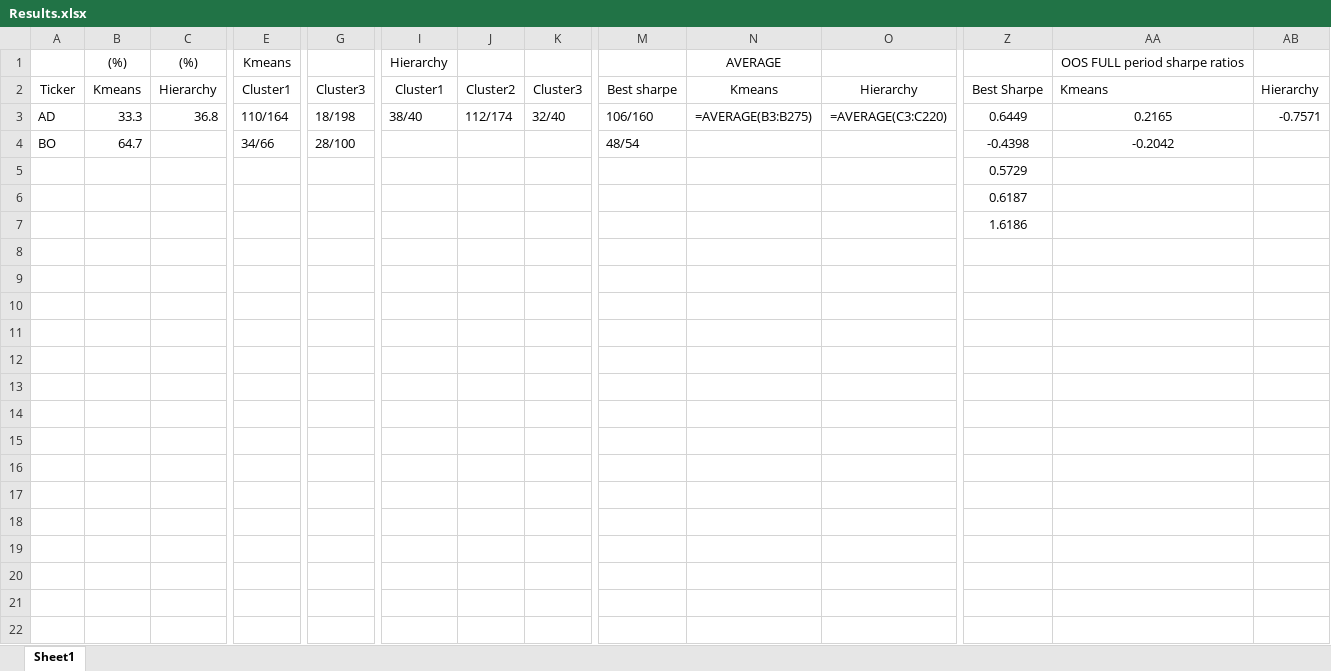
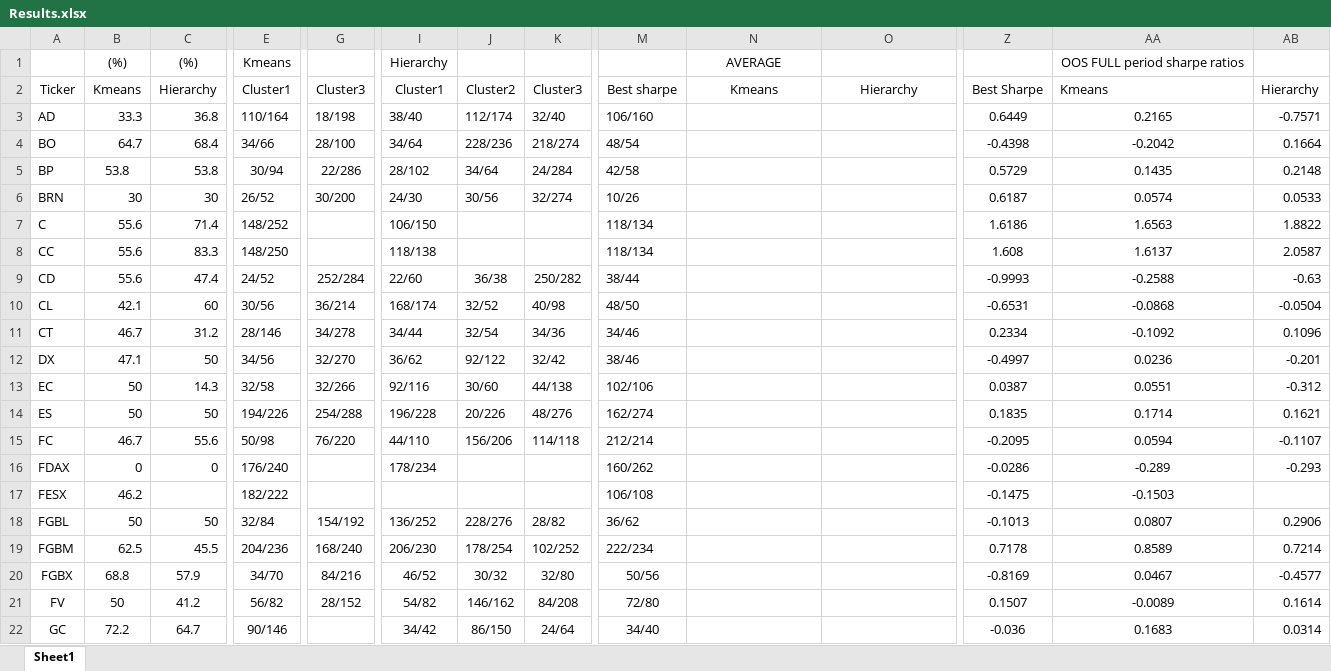
Before and after one commit to Dziugislov/darbas, an Excel workbook: paprastas/Results.xlsx, sheet Sheet1, drawn as a sheet; only a part is shown, gaps mark what is left out; values as stored, in another font and other column widths than the file's, no borders; formulas without a stored value are shown as written; removed rows and columns are numbered as before the commit, all else as after; rows hold the shown columns only; the diff covers the shown part only; the diff names each change by its address in the sheet, - before the commit and + after, or states it on an @@ line.

```diff
--- a/paprastas/Results.xlsx (sheet Sheet1)
+++ b/paprastas/Results.xlsx (sheet Sheet1)
-N3: =AVERAGE(B3:B275)
+N3: (empty)
-O3: =AVERAGE(C3:C220)
+O3: (empty)
-C4: (empty)
+C4: 68.4
-I4: (empty)
+I4: 34/64
-J4: (empty)
+J4: 228/236
-K4: (empty)
+K4: 218/274
-AB4: (empty)
+AB4: 0.1664
-row 5:  |  |  |  |  |  |  |  |  |  |  | 0.5729
-row 6:  |  |  |  |  |  |  |  |  |  |  | 0.6187
-row 7:  |  |  |  |  |  |  |  |  |  |  | 1.6186
+row 5: BP | 53.8 | 53.8 | 30/94 | 22/286 | 28/102 | 34/64 | 24/284 | 42/58 |  |  | 0.5729 | 0.1435 | 0.2148
+row 6: BRN | 30 | 30 | 26/52 | 30/200 | 24/30 | 30/56 | 32/274 | 10/26 |  |  | 0.6187 | 0.0574 | 0.0533
+row 7: C | 55.6 | 71.4 | 148/252 |  | 106/150 |  |  | 118/134 |  |  | 1.6186 | 1.6563 | 1.8822
+row 8: CC | 55.6 | 83.3 | 148/250 |  | 118/138 |  |  | 118/134 |  |  | 1.608 | 1.6137 | 2.0587
+row 9: CD | 55.6 | 47.4 | 24/52 | 252/284 | 22/60 | 36/38 | 250/282 | 38/44 |  |  | -0.9993 | -0.2588 | -0.63
+row 10: CL | 42.1 | 60 | 30/56 | 36/214 | 168/174 | 32/52 | 40/98 | 48/50 |  |  | -0.6531 | -0.0868 | -0.0504
+row 11: CT | 46.7 | 31.2 | 28/146 | 34/278 | 34/44 | 32/54 | 34/36 | 34/46 |  |  | 0.2334 | -0.1092 | 0.1096
+row 12: DX | 47.1 | 50 | 34/56 | 32/270 | 36/62 | 92/122 | 32/42 | 38/46 |  |  | -0.4997 | 0.0236 | -0.201
+row 13: EC | 50 | 14.3 | 32/58 | 32/266 | 92/116 | 30/60 | 44/138 | 102/106 |  |  | 0.0387 | 0.0551 | -0.312
+row 14: ES | 50 | 50 | 194/226 | 254/288 | 196/228 | 20/226 | 48/276 | 162/274 |  |  | 0.1835 | 0.1714 | 0.1621
+row 15: FC | 46.7 | 55.6 | 50/98 | 76/220 | 44/110 | 156/206 | 114/118 | 212/214 |  |  | -0.2095 | 0.0594 | -0.1107
+row 16: FDAX | 0 | 0 | 176/240 |  | 178/234 |  |  | 160/262 |  |  | -0.0286 | -0.289 | -0.293
+row 17: FESX | 46.2 |  | 182/222 |  |  |  |  | 106/108 |  |  | -0.1475 | -0.1503
+row 18: FGBL | 50 | 50 | 32/84 | 154/192 | 136/252 | 228/276 | 28/82 | 36/62 |  |  | -0.1013 | 0.0807 | 0.2906
+row 19: FGBM | 62.5 | 45.5 | 204/236 | 168/240 | 206/230 | 178/254 | 102/252 | 222/234 |  |  | 0.7178 | 0.8589 | 0.7214
+row 20: FGBX | 68.8 | 57.9 | 34/70 | 84/216 | 46/52 | 30/32 | 32/80 | 50/56 |  |  | -0.8169 | 0.0467 | -0.4577
+row 21: FV | 50 | 41.2 | 56/82 | 28/152 | 54/82 | 146/162 | 84/208 | 72/80 |  |  | 0.1507 | -0.0089 | 0.1614
+row 22: GC | 72.2 | 64.7 | 90/146 |  | 34/42 | 86/150 | 24/64 | 34/40 |  |  | -0.036 | 0.1683 | 0.0314
```
Also changed, not shown: 32 added rows elsewhere in this sheet, Results.xlsx, genetic/Results.xlsx, 36 other files.
